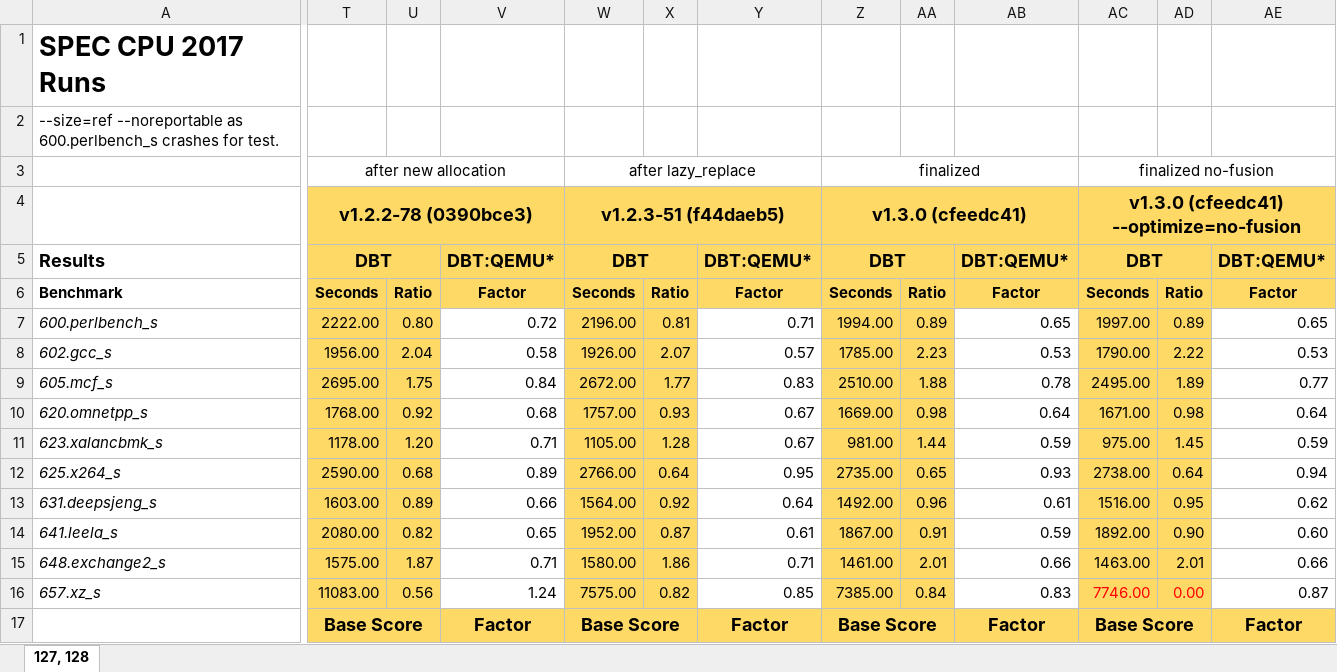
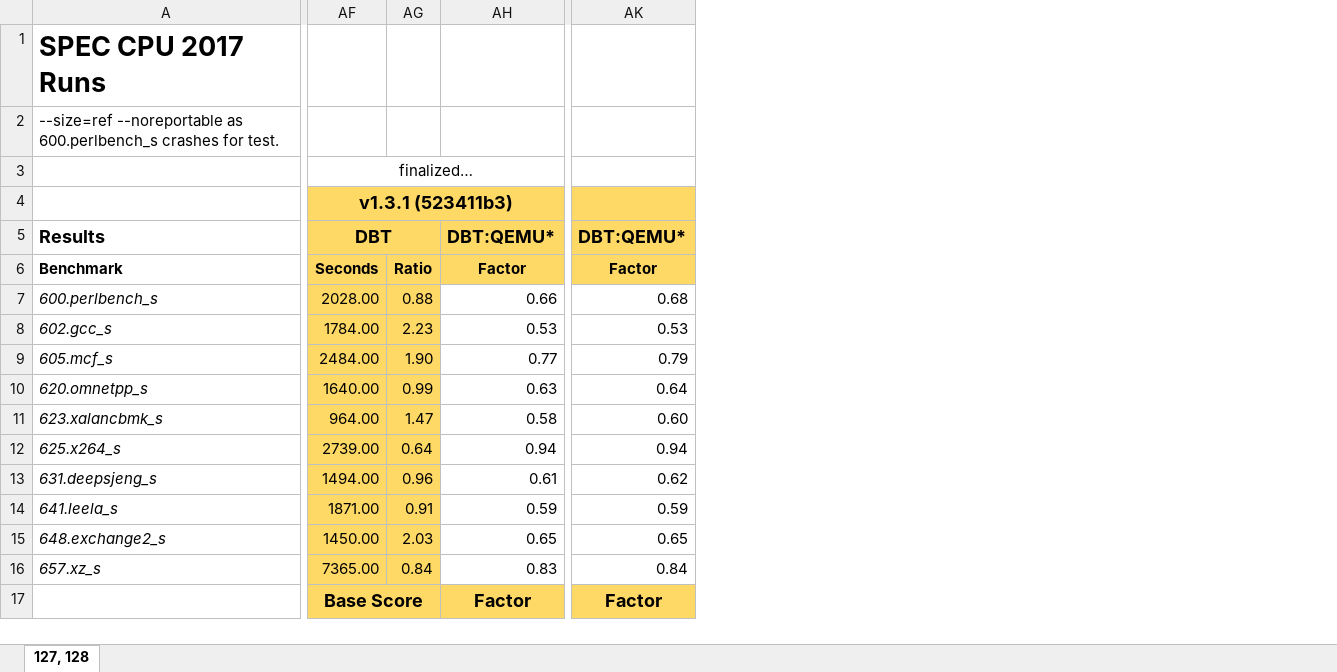
Before and after one commit to ria-jit/ria-jit, an Excel workbook: documentation/spec/results/results.xlsx, sheet 127, 128, drawn as a sheet; only a part is shown, gaps mark what is left out; values as stored, in another font and other column widths than the file's, no borders; conditional formats not drawn; removed rows and columns are numbered as before the commit, all else as after; the diff covers the shown part only; the diff names each change by its address in the sheet, - before the commit and + after, or states it on an @@ line.

Commit message:
include results in overview table

```diff
--- a/documentation/spec/results/results.xlsx (sheet 127, 128)
+++ b/documentation/spec/results/results.xlsx (sheet 127, 128)
@@ column T hidden, rows 3-17: after new allocation | v1.2.2-78 (0390bce3) | DBT | Seconds | 2222.00 | 1956.00 | 2695.00 | 1768.00 | 1178.00 | 2590.00 | 1603.00 | 2080.00 | 1575.00 | 11083.00 | Base Score @@
@@ column U hidden, rows 6-16: Ratio | 0.80 | 2.04 | 1.75 | 0.92 | 1.20 | 0.68 | 0.89 | 0.82 | 1.87 | 0.56 @@
@@ column V hidden, rows 5-17: DBT:QEMU* | Factor | 0.72 | 0.58 | 0.84 | 0.68 | 0.71 | 0.89 | 0.66 | 0.65 | 0.71 | 1.24 | Factor @@
@@ column W hidden, rows 3-17: after lazy_replace | v1.2.3-51 (f44daeb5) | DBT | Seconds | 2196.00 | 1926.00 | 2672.00 | 1757.00 | 1105.00 | 2766.00 | 1564.00 | 1952.00 | 1580.00 | 7575.00 | Base Score @@
@@ column X hidden, rows 6-16: Ratio | 0.81 | 2.07 | 1.77 | 0.93 | 1.28 | 0.64 | 0.92 | 0.87 | 1.86 | 0.82 @@
@@ column Y hidden, rows 5-17: DBT:QEMU* | Factor | 0.71 | 0.57 | 0.83 | 0.67 | 0.67 | 0.95 | 0.64 | 0.61 | 0.71 | 0.85 | Factor @@
@@ column Z hidden, rows 3-17: finalized | v1.3.0 (cfeedc41) | DBT | Seconds | 1994.00 | 1785.00 | 2510.00 | 1669.00 | 981.00 | 2735.00 | 1492.00 | 1867.00 | 1461.00 | 7385.00 | Base Score @@
+column AF, rows 3-17: finalized… | v1.3.1 (523411b3) | DBT | Seconds | 2028.00 | 1784.00 | 2484.00 | 1640.00 | 964.00 | 2739.00 | 1494.00 | 1871.00 | 1450.00 | 7365.00 | Base Score
@@ column AC hidden, rows 3-17: finalized no-fusion | v1.3.0 (cfeedc41) --optimize=no-fusion | DBT | Seconds | 1997.00 | 1790.00 | 2495.00 | 1671.00 | 975.00 | 2738.00 | 1516.00 | 1892.00 | 1463.00 | 7746.00 | Base Score @@
@@ column AD hidden, rows 6-16: Ratio | 0.89 | 2.22 | 1.89 | 0.98 | 1.45 | 0.64 | 0.95 | 0.90 | 2.01 | 0.00 @@
-AG7: 0.89
+AG7: 0.88
-AH7: 0.65
+AH7: 0.66
-AK7: 0.65
+AK7: 0.68
-AG9: 1.88
+AG9: 1.90
-AH9: 0.78
+AH9: 0.77
-AK9: 0.77
+AK9: 0.79
-AG10: 0.98
+AG10: 0.99
-AH10: 0.64
+AH10: 0.63
-AG11: 1.44
+AG11: 1.47
-AH11: 0.59
+AH11: 0.58
-AK11: 0.59
+AK11: 0.60
-AG12: 0.65
+AG12: 0.64
-AH12: 0.93
+AH12: 0.94
-AK14: 0.60
+AK14: 0.59
-AG15: 2.01
+AG15: 2.03
-AH15: 0.66
+AH15: 0.65
-AK15: 0.66
+AK15: 0.65
-AK16: 0.87
+AK16: 0.84
```
Also changed, not shown: 11 added columns and 1 edited cell elsewhere in this sheet, formulas that keep their value, hidden cells, 1 other file.
